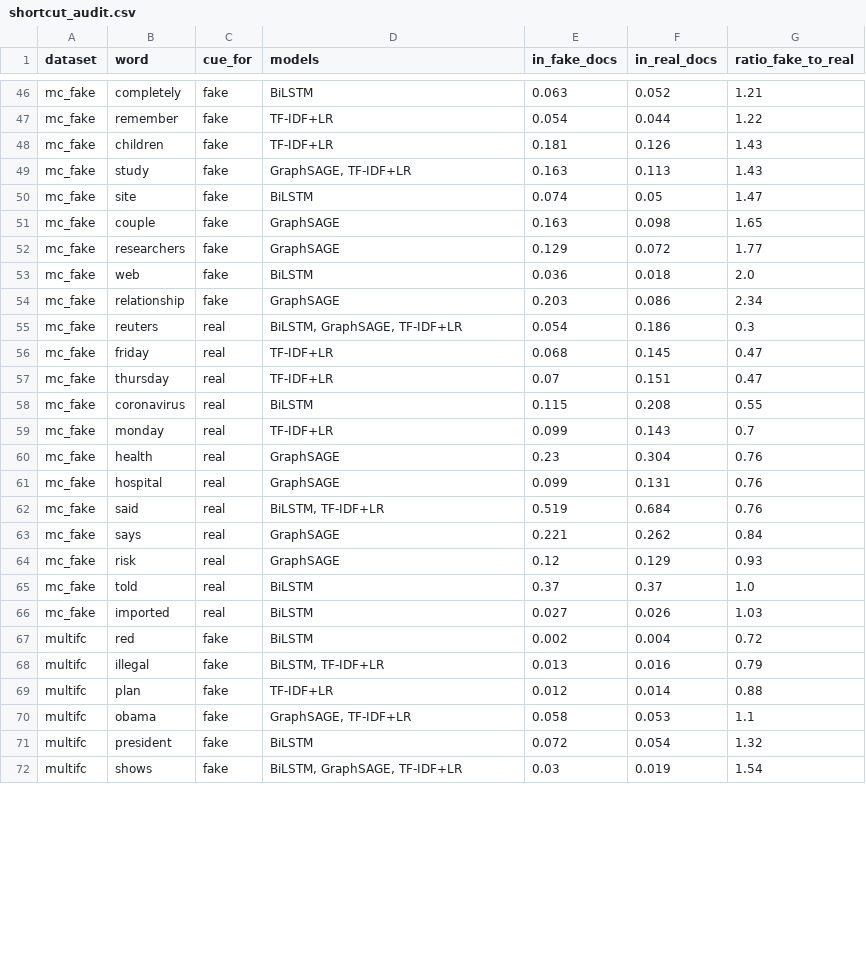
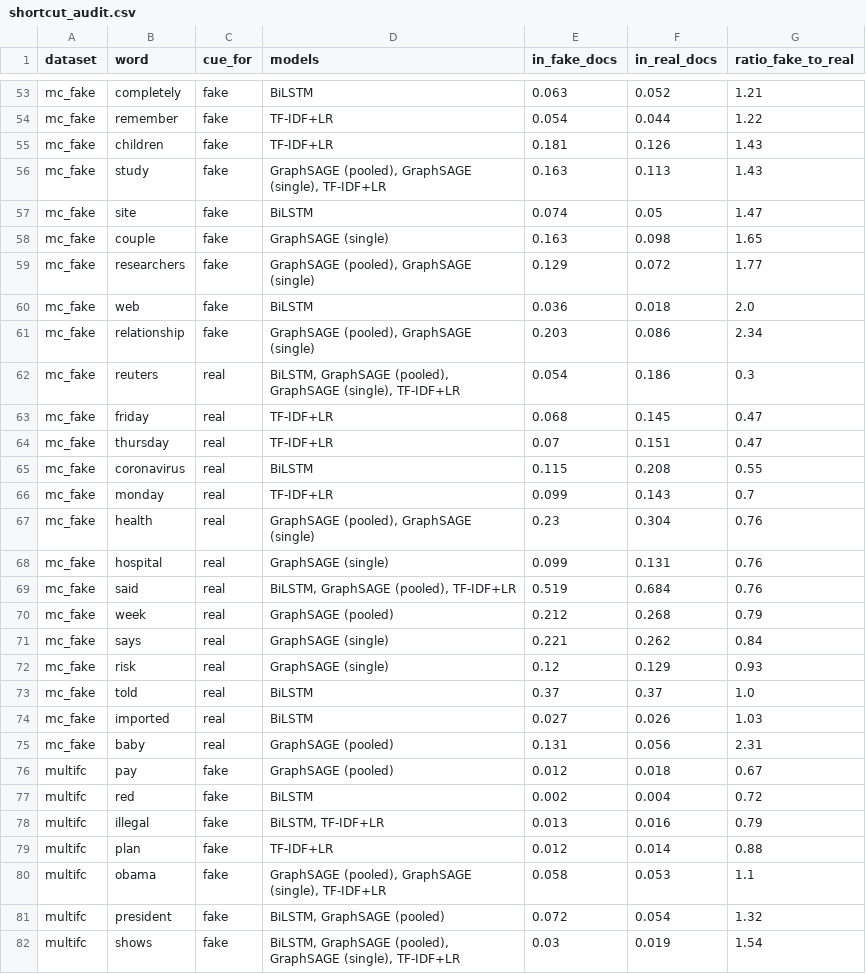
Before and after one commit to ywmeow/multi-domain-misinformation-detection, a CSV file: explainability/results/shortcut_audit.csv, drawn as a sheet; only a part is shown, gaps mark what is left out; the diff covers the shown part only.

```diff
--- a/explainability/results/shortcut_audit.csv
+++ b/explainability/results/shortcut_audit.csv
@@ -48,9 +55,9 @@ mc_fake,remember,fake,TF-IDF+LR,0.054,0.044,1.22
 mc_fake,children,fake,TF-IDF+LR,0.181,0.126,1.43
-mc_fake,study,fake,"GraphSAGE, TF-IDF+LR",0.163,0.113,1.43
+mc_fake,study,fake,"GraphSAGE (pooled), GraphSAGE (single), TF-IDF+LR",0.163,0.113,1.43
 mc_fake,site,fake,BiLSTM,0.074,0.05,1.47
-mc_fake,couple,fake,GraphSAGE,0.163,0.098,1.65
-mc_fake,researchers,fake,GraphSAGE,0.129,0.072,1.77
+mc_fake,couple,fake,GraphSAGE (single),0.163,0.098,1.65
+mc_fake,researchers,fake,"GraphSAGE (pooled), GraphSAGE (single)",0.129,0.072,1.77
 mc_fake,web,fake,BiLSTM,0.036,0.018,2.0
-mc_fake,relationship,fake,GraphSAGE,0.203,0.086,2.34
-mc_fake,reuters,real,"BiLSTM, GraphSAGE, TF-IDF+LR",0.054,0.186,0.3
+mc_fake,relationship,fake,"GraphSAGE (pooled), GraphSAGE (single)",0.203,0.086,2.34
+mc_fake,reuters,real,"BiLSTM, GraphSAGE (pooled), GraphSAGE (single), TF-IDF+LR",0.054,0.186,0.3
 mc_fake,friday,real,TF-IDF+LR,0.068,0.145,0.47
@@ -59,9 +66,12 @@ mc_fake,coronavirus,real,BiLSTM,0.115,0.208,0.55
 mc_fake,monday,real,TF-IDF+LR,0.099,0.143,0.7
-mc_fake,health,real,GraphSAGE,0.23,0.304,0.76
-mc_fake,hospital,real,GraphSAGE,0.099,0.131,0.76
-mc_fake,said,real,"BiLSTM, TF-IDF+LR",0.519,0.684,0.76
-mc_fake,says,real,GraphSAGE,0.221,0.262,0.84
-mc_fake,risk,real,GraphSAGE,0.12,0.129,0.93
+mc_fake,health,real,"GraphSAGE (pooled), GraphSAGE (single)",0.23,0.304,0.76
+mc_fake,hospital,real,GraphSAGE (single),0.099,0.131,0.76
+mc_fake,said,real,"BiLSTM, GraphSAGE (pooled), TF-IDF+LR",0.519,0.684,0.76
+mc_fake,week,real,GraphSAGE (pooled),0.212,0.268,0.79
+mc_fake,says,real,GraphSAGE (single),0.221,0.262,0.84
+mc_fake,risk,real,GraphSAGE (single),0.12,0.129,0.93
 mc_fake,told,real,BiLSTM,0.37,0.37,1.0
 mc_fake,imported,real,BiLSTM,0.027,0.026,1.03
+mc_fake,baby,real,GraphSAGE (pooled),0.131,0.056,2.31
+multifc,pay,fake,GraphSAGE (pooled),0.012,0.018,0.67
 multifc,red,fake,BiLSTM,0.002,0.004,0.72
@@ -69,4 +79,4 @@ multifc,illegal,fake,"BiLSTM, TF-IDF+LR",0.013,0.016,0.79
 multifc,plan,fake,TF-IDF+LR,0.012,0.014,0.88
-multifc,obama,fake,"GraphSAGE, TF-IDF+LR",0.058,0.053,1.1
-multifc,president,fake,BiLSTM,0.072,0.054,1.32
-multifc,shows,fake,"BiLSTM, GraphSAGE, TF-IDF+LR",0.03,0.019,1.54
+multifc,obama,fake,"GraphSAGE (pooled), GraphSAGE (single), TF-IDF+LR",0.058,0.053,1.1
+multifc,president,fake,"BiLSTM, GraphSAGE (pooled)",0.072,0.054,1.32
+multifc,shows,fake,"BiLSTM, GraphSAGE (pooled), GraphSAGE (single), TF-IDF+LR",0.03,0.019,1.54
```
Also changed, not shown: 7 added rows and 37 edited cells elsewhere in this file, explainability/results/agreement.csv, explainability/results/faithfulness.csv, 25 other files.
